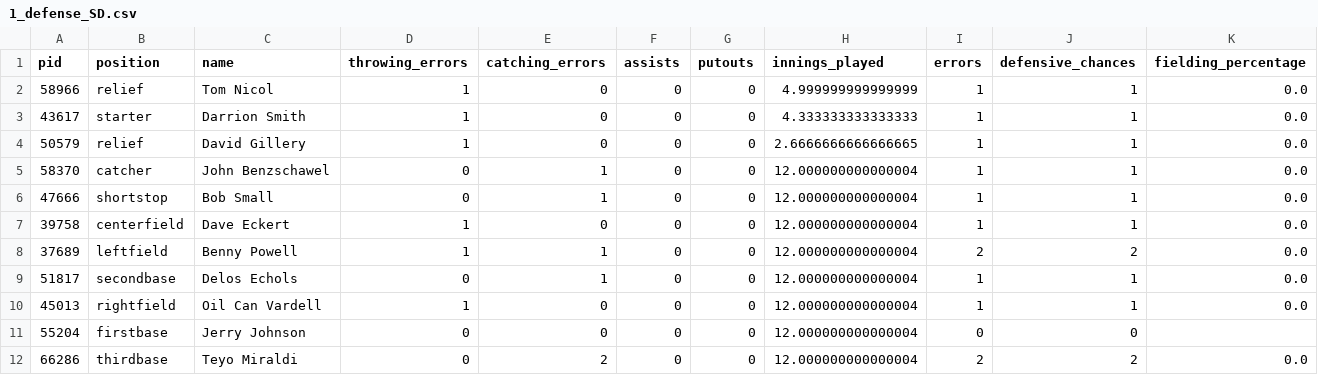
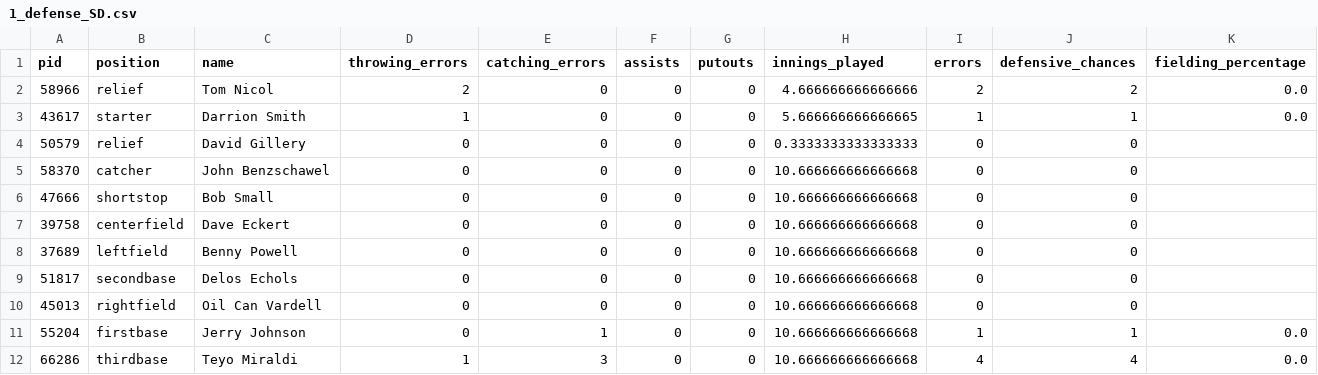
Before and after one commit to alexfall862/BaseballGameV5, a CSV file: BaseballGameV5/1_defense_SD.csv, drawn as a sheet.

```diff
--- a/BaseballGameV5/1_defense_SD.csv
+++ b/BaseballGameV5/1_defense_SD.csv
@@ -1,12 +1,12 @@
 pid,position,name,throwing_errors,catching_errors,assists,putouts,innings_played,errors,defensive_chances,fielding_percentage
-58966,relief,Tom Nicol,1,0,0,0,4.999999999999999,1,1,0.0
-43617,starter,Darrion Smith,1,0,0,0,4.333333333333333,1,1,0.0
-50579,relief,David Gillery,1,0,0,0,2.6666666666666665,1,1,0.0
-58370,catcher,John Benzschawel,0,1,0,0,12.000000000000004,1,1,0.0
-47666,shortstop,Bob Small,0,1,0,0,12.000000000000004,1,1,0.0
-39758,centerfield,Dave Eckert,1,0,0,0,12.000000000000004,1,1,0.0
-37689,leftfield,Benny Powell,1,1,0,0,12.000000000000004,2,2,0.0
-51817,secondbase,Delos Echols,0,1,0,0,12.000000000000004,1,1,0.0
-45013,rightfield,Oil Can Vardell,1,0,0,0,12.000000000000004,1,1,0.0
-55204,firstbase,Jerry Johnson,0,0,0,0,12.000000000000004,0,0,
-66286,thirdbase,Teyo Miraldi,0,2,0,0,12.000000000000004,2,2,0.0
+58966,relief,Tom Nicol,2,0,0,0,4.666666666666666,2,2,0.0
+43617,starter,Darrion Smith,1,0,0,0,5.666666666666665,1,1,0.0
+50579,relief,David Gillery,0,0,0,0,0.3333333333333333,0,0,
+58370,catcher,John Benzschawel,0,0,0,0,10.666666666666668,0,0,
+47666,shortstop,Bob Small,0,0,0,0,10.666666666666668,0,0,
+39758,centerfield,Dave Eckert,0,0,0,0,10.666666666666668,0,0,
+37689,leftfield,Benny Powell,0,0,0,0,10.666666666666668,0,0,
+51817,secondbase,Delos Echols,0,0,0,0,10.666666666666668,0,0,
+45013,rightfield,Oil Can Vardell,0,0,0,0,10.666666666666668,0,0,
+55204,firstbase,Jerry Johnson,0,1,0,0,10.666666666666668,1,1,0.0
+66286,thirdbase,Teyo Miraldi,1,3,0,0,10.666666666666668,4,4,0.0
```
Also changed, not shown: BaseballGameV5/1.csv, BaseballGameV5/1_batting_SD.csv, 14 other files.
